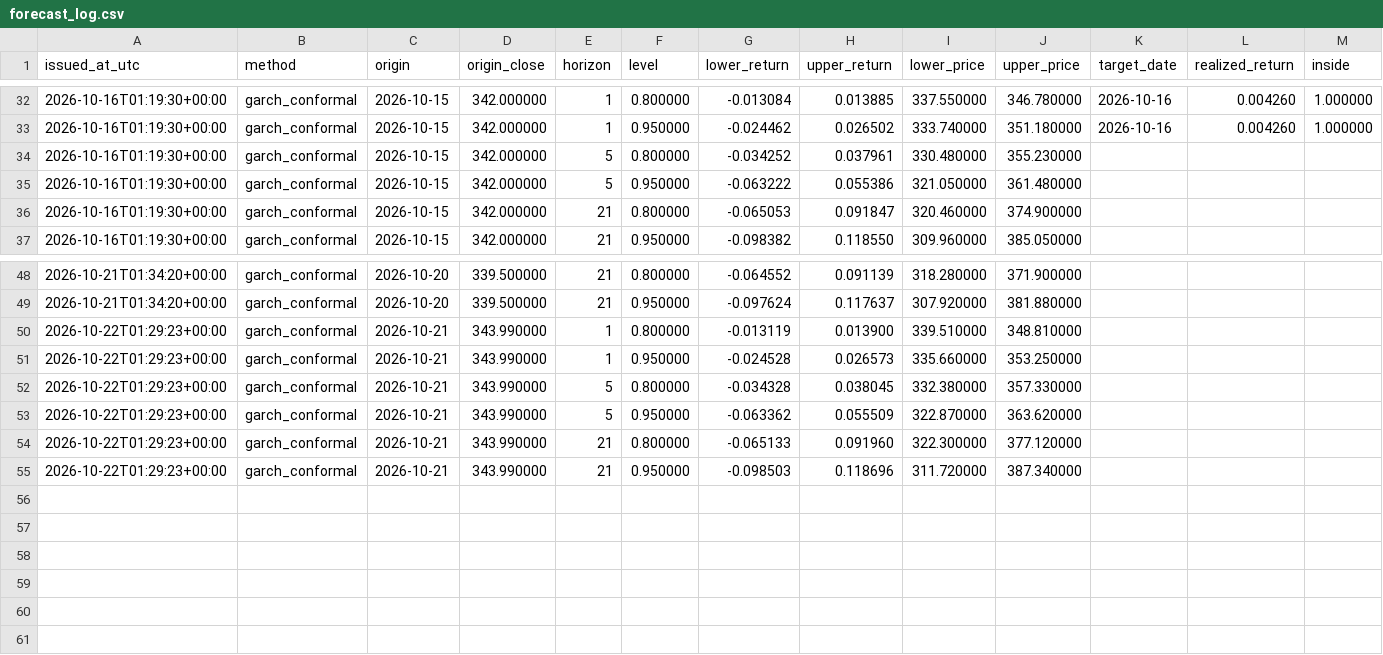
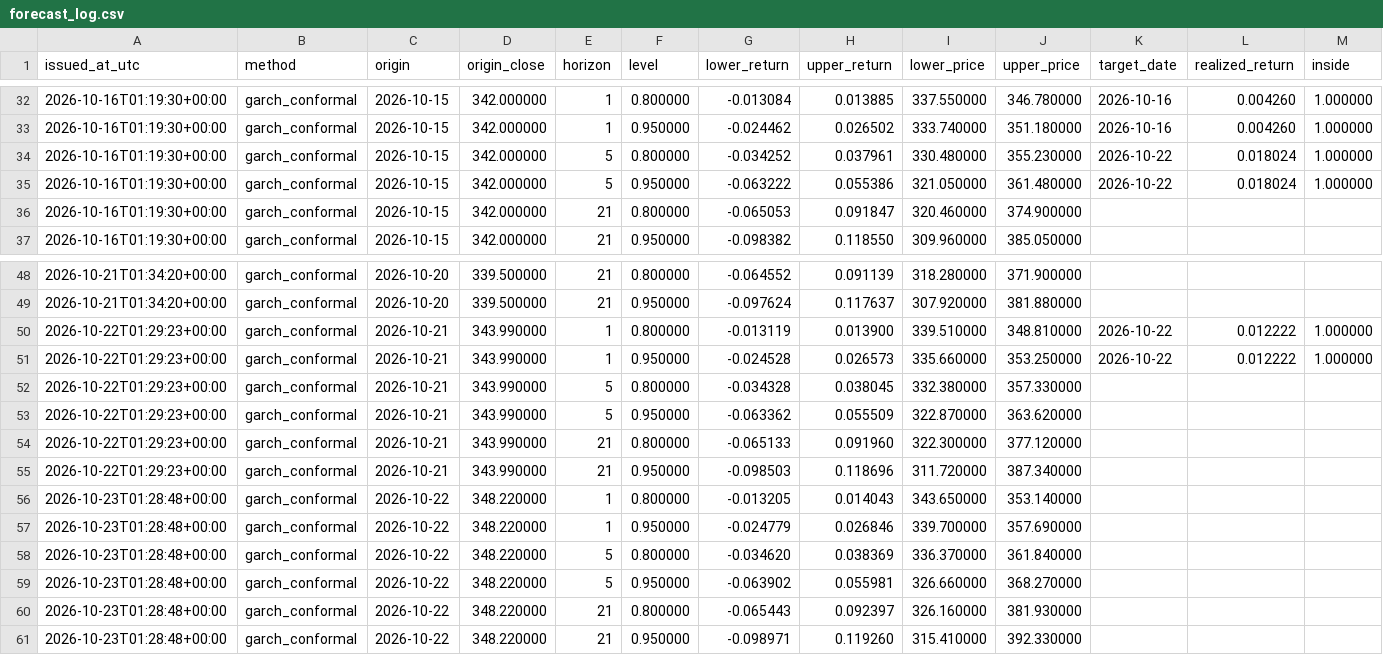
Before and after one commit to dbechrakis/aapl-forecasting-backtest, a CSV file: outputs/live/forecast_log.csv, drawn as a sheet; only a part is shown, gaps mark what is left out.

```diff
--- a/outputs/live/forecast_log.csv
+++ b/outputs/live/forecast_log.csv
@@ -33,4 +33,4 @@ issued_at_utc,method,origin,origin_close,horizon,level,lower_return,upper_return
 2026-10-16T01:19:30+00:00,garch_conformal,2026-10-15,342.000000,1,0.950000,-0.024462,0.026502,333.740000,351.180000,2026-10-16,0.004260,1.000000
-2026-10-16T01:19:30+00:00,garch_conformal,2026-10-15,342.000000,5,0.800000,-0.034252,0.037961,330.480000,355.230000,,,
-2026-10-16T01:19:30+00:00,garch_conformal,2026-10-15,342.000000,5,0.950000,-0.063222,0.055386,321.050000,361.480000,,,
+2026-10-16T01:19:30+00:00,garch_conformal,2026-10-15,342.000000,5,0.800000,-0.034252,0.037961,330.480000,355.230000,2026-10-22,0.018024,1.000000
+2026-10-16T01:19:30+00:00,garch_conformal,2026-10-15,342.000000,5,0.950000,-0.063222,0.055386,321.050000,361.480000,2026-10-22,0.018024,1.000000
 2026-10-16T01:19:30+00:00,garch_conformal,2026-10-15,342.000000,21,0.800000,-0.065053,0.091847,320.460000,374.900000,,,
@@ -49,4 +49,4 @@ issued_at_utc,method,origin,origin_close,horizon,level,lower_return,upper_return
 2026-10-21T01:34:20+00:00,garch_conformal,2026-10-20,339.500000,21,0.950000,-0.097624,0.117637,307.920000,381.880000,,,
-2026-10-22T01:29:23+00:00,garch_conformal,2026-10-21,343.990000,1,0.800000,-0.013119,0.013900,339.510000,348.810000,,,
-2026-10-22T01:29:23+00:00,garch_conformal,2026-10-21,343.990000,1,0.950000,-0.024528,0.026573,335.660000,353.250000,,,
+2026-10-22T01:29:23+00:00,garch_conformal,2026-10-21,343.990000,1,0.800000,-0.013119,0.013900,339.510000,348.810000,2026-10-22,0.012222,1.000000
+2026-10-22T01:29:23+00:00,garch_conformal,2026-10-21,343.990000,1,0.950000,-0.024528,0.026573,335.660000,353.250000,2026-10-22,0.012222,1.000000
 2026-10-22T01:29:23+00:00,garch_conformal,2026-10-21,343.990000,5,0.800000,-0.034328,0.038045,332.380000,357.330000,,,
@@ -55 +55,7 @@ issued_at_utc,method,origin,origin_close,horizon,level,lower_return,upper_return
 2026-10-22T01:29:23+00:00,garch_conformal,2026-10-21,343.990000,21,0.950000,-0.098503,0.118696,311.720000,387.340000,,,
+2026-10-23T01:28:48+00:00,garch_conformal,2026-10-22,348.220000,1,0.800000,-0.013205,0.014043,343.650000,353.140000,,,
+2026-10-23T01:28:48+00:00,garch_conformal,2026-10-22,348.220000,1,0.950000,-0.024779,0.026846,339.700000,357.690000,,,
+2026-10-23T01:28:48+00:00,garch_conformal,2026-10-22,348.220000,5,0.800000,-0.034620,0.038369,336.370000,361.840000,,,
+2026-10-23T01:28:48+00:00,garch_conformal,2026-10-22,348.220000,5,0.950000,-0.063902,0.055981,326.660000,368.270000,,,
+2026-10-23T01:28:48+00:00,garch_conformal,2026-10-22,348.220000,21,0.800000,-0.065443,0.092397,326.160000,381.930000,,,
+2026-10-23T01:28:48+00:00,garch_conformal,2026-10-22,348.220000,21,0.950000,-0.098971,0.119260,315.410000,392.330000,,,
```
Also changed, not shown: 1 other file.
